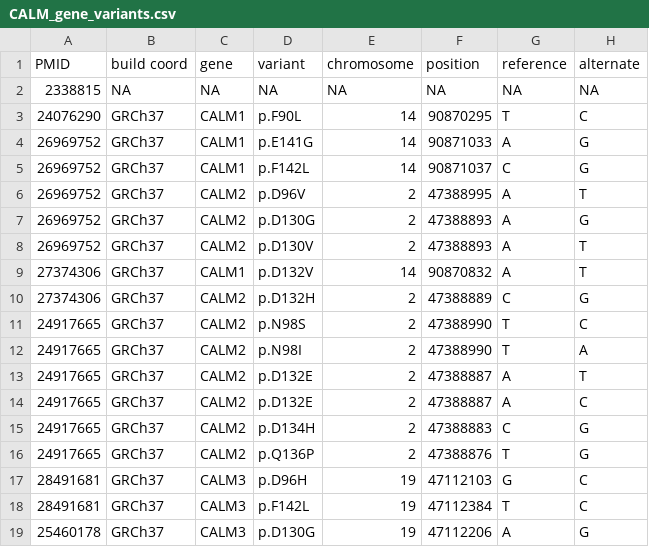
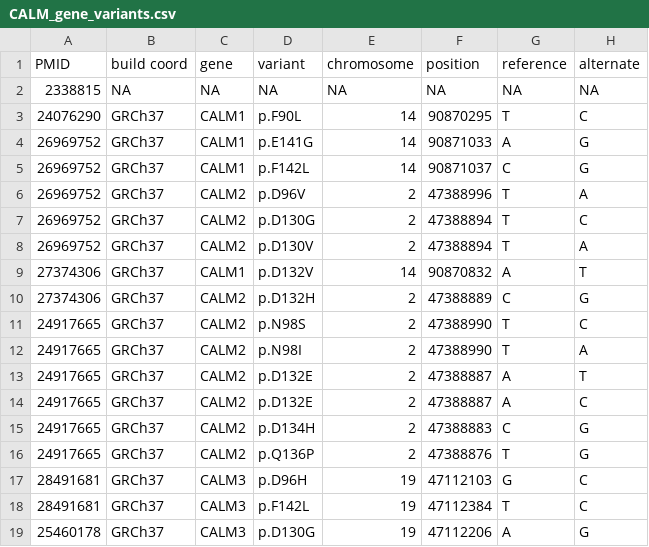
Before and after one commit to ImperialCardioGenetics/ParalogueAnnotation_personal, a CSV file: data/CALM_genes/CALM_gene_variants.csv, drawn as a sheet.

```diff
--- a/data/CALM_genes/CALM_gene_variants.csv
+++ b/data/CALM_genes/CALM_gene_variants.csv
@@ -5,5 +5,5 @@ PMID,build coord,gene,variant,chromosome,position,reference ,alternate
 26969752,GRCh37,CALM1,p.F142L,14,90871037,C,G
-26969752,GRCh37,CALM2,p.D96V,2,47388995,A,T
-26969752,GRCh37,CALM2,p.D130G,2,47388893,A,G
-26969752,GRCh37,CALM2,p.D130V,2,47388893,A,T
+26969752,GRCh37,CALM2,p.D96V,2,47388996,T,A
+26969752,GRCh37,CALM2,p.D130G,2,47388894,T,C
+26969752,GRCh37,CALM2,p.D130V,2,47388894,T,A
 27374306,GRCh37,CALM1,p.D132V,14,90870832,A ,T
```
Also changed, not shown: 1 other file.
